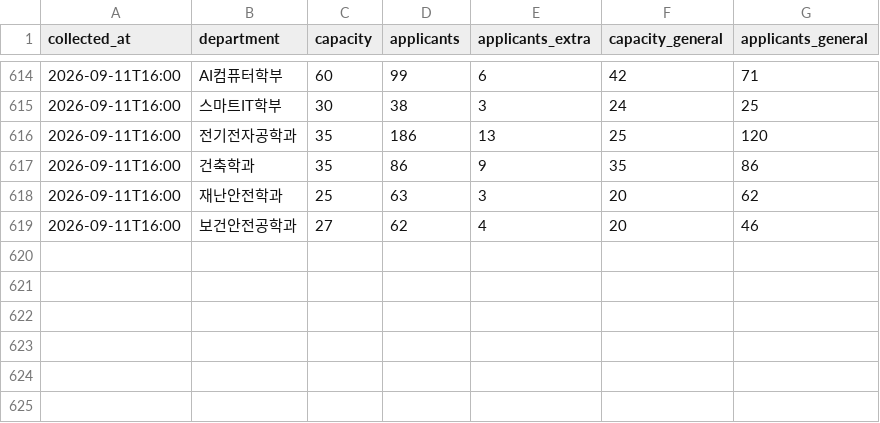
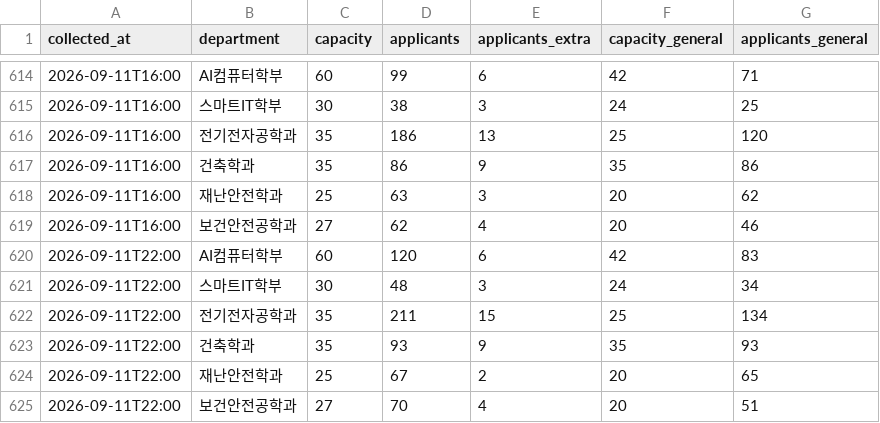
Before and after one commit to SMUDS-m/semyung-ratio, a CSV file: data/ratio_history.csv, drawn as a sheet; only a part is shown, gaps mark what is left out.

```diff
--- a/data/ratio_history.csv
+++ b/data/ratio_history.csv
@@ -619 +619,7 @@ collected_at,department,capacity,applicants,applicants_extra,capacity_general,ap
 2026-09-11T16:00,보건안전공학과,27,62,4,20,46
+2026-09-11T22:00,AI컴퓨터학부,60,120,6,42,83
+2026-09-11T22:00,스마트IT학부,30,48,3,24,34
+2026-09-11T22:00,전기전자공학과,35,211,15,25,134
+2026-09-11T22:00,건축학과,35,93,9,35,93
+2026-09-11T22:00,재난안전학과,25,67,2,20,65
+2026-09-11T22:00,보건안전공학과,27,70,4,20,51
```
Also changed, not shown: 2 other files.
